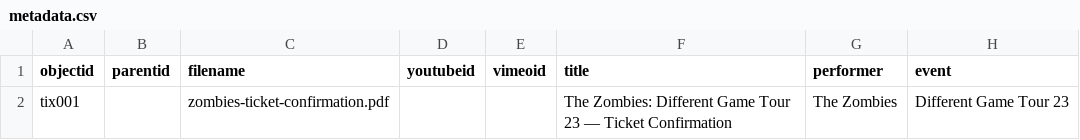
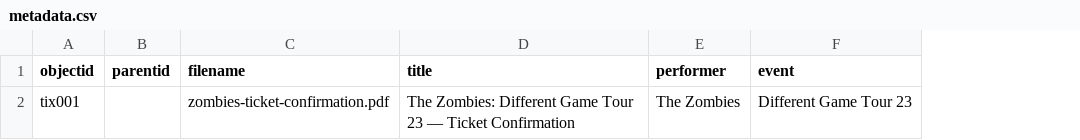
Before and after one commit to jem38-hub/the-show-goes-on, a CSV file: _data/metadata.csv, drawn as a sheet; only a part is shown; the diff names each change by its address in the sheet, - before the commit and + after, or states it on an @@ line.

Commit message:
Refactor metadata.csv structure and headers
Updated the CSV metadata structure by removing unnecessary columns and adjusting the header.

```diff
--- a/_data/metadata.csv
+++ b/_data/metadata.csv
-column D (youtubeid), empty
-column E (vimeoid), empty
```
